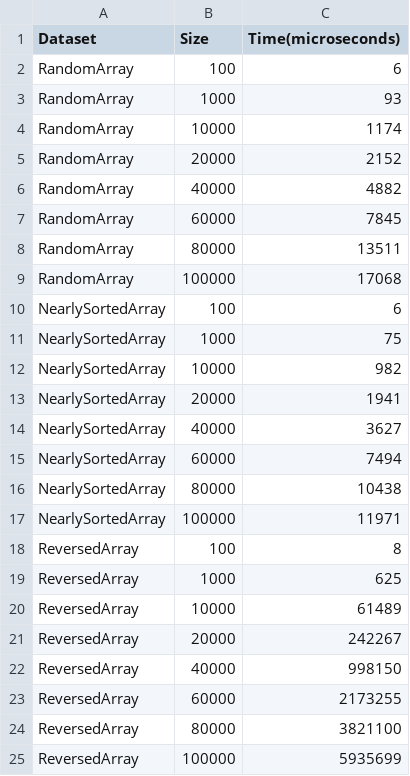
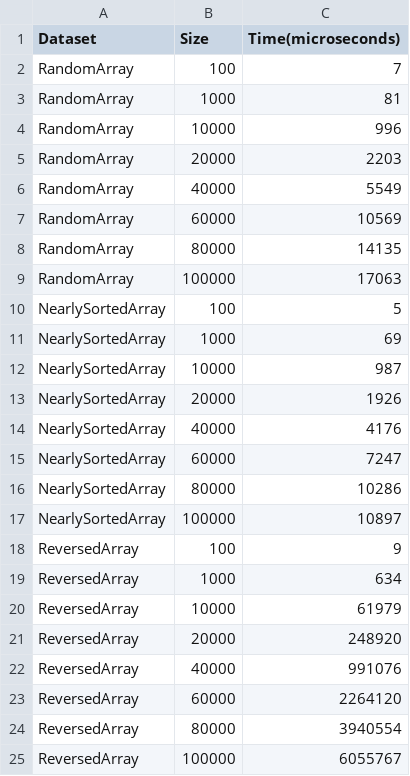
Before and after one commit to GonzaMichea/Algoritmo-y-Complegidad-USM, a CSV file: Ordenamiento/CSV_times/quick_times.csv, drawn as a sheet.

```diff
--- a/Ordenamiento/CSV_times/quick_times.csv
+++ b/Ordenamiento/CSV_times/quick_times.csv
@@ -1,25 +1,25 @@
 Dataset,Size,Time(microseconds)
-RandomArray,100,6
-RandomArray,1000,93
-RandomArray,10000,1174
-RandomArray,20000,2152
-RandomArray,40000,4882
-RandomArray,60000,7845
-RandomArray,80000,13511
-RandomArray,100000,17068
-NearlySortedArray,100,6
-NearlySortedArray,1000,75
-NearlySortedArray,10000,982
-NearlySortedArray,20000,1941
-NearlySortedArray,40000,3627
-NearlySortedArray,60000,7494
-NearlySortedArray,80000,10438
-NearlySortedArray,100000,11971
-ReversedArray,100,8
-ReversedArray,1000,625
-ReversedArray,10000,61489
-ReversedArray,20000,242267
-ReversedArray,40000,998150
-ReversedArray,60000,2173255
-ReversedArray,80000,3821100
-ReversedArray,100000,5935699
+RandomArray,100,7
+RandomArray,1000,81
+RandomArray,10000,996
+RandomArray,20000,2203
+RandomArray,40000,5549
+RandomArray,60000,10569
+RandomArray,80000,14135
+RandomArray,100000,17063
+NearlySortedArray,100,5
+NearlySortedArray,1000,69
+NearlySortedArray,10000,987
+NearlySortedArray,20000,1926
+NearlySortedArray,40000,4176
+NearlySortedArray,60000,7247
+NearlySortedArray,80000,10286
+NearlySortedArray,100000,10897
+ReversedArray,100,9
+ReversedArray,1000,634
+ReversedArray,10000,61979
+ReversedArray,20000,248920
+ReversedArray,40000,991076
+ReversedArray,60000,2264120
+ReversedArray,80000,3940554
+ReversedArray,100000,6055767
```
Also changed, not shown: Ordenamiento/CSV_times/function_times.csv, Ordenamiento/CSV_times/merge_times.csv, 9 other files.
